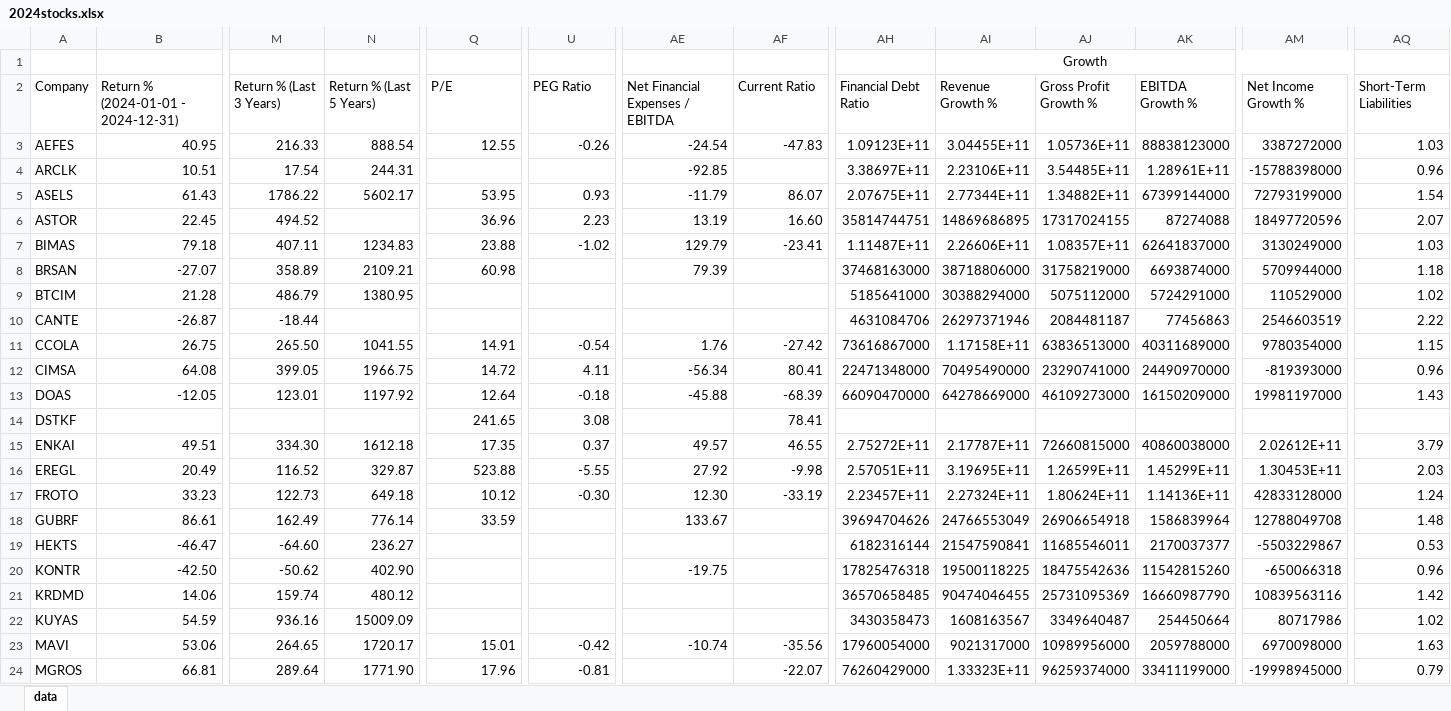
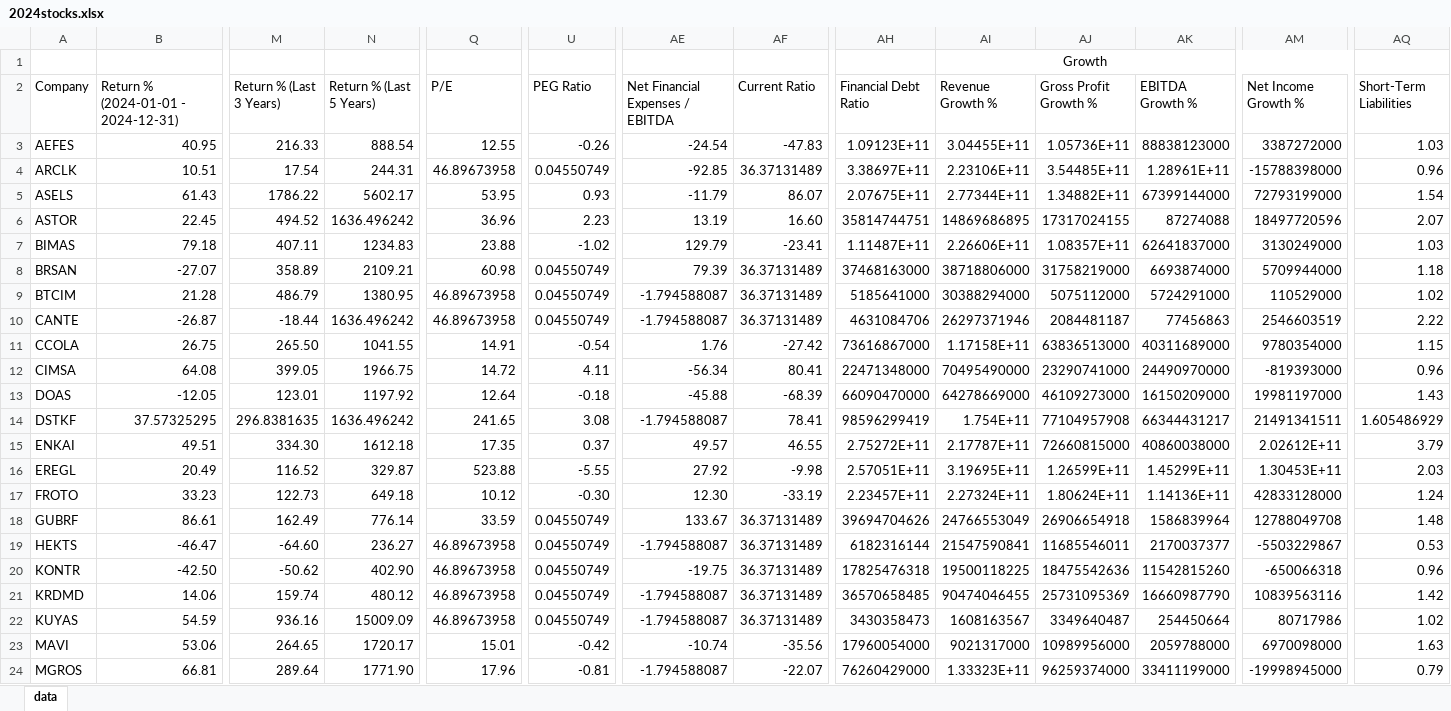
Before and after one commit to Salih04/capstone-financeIQ, an Excel workbook: 3.Datasets/2024stocks.xlsx, sheet data, drawn as a sheet; only a part is shown, gaps mark what is left out; values as stored, in another font and other column widths than the file's, no borders; the diff covers the shown part only; the diff names each change by its address in the sheet, - before the commit and + after, or states it on an @@ line.

```diff
--- a/3.Datasets/2024stocks.xlsx (sheet data)
+++ b/3.Datasets/2024stocks.xlsx (sheet data)
-Q4 (P/E): (empty)
+Q4 (P/E): 46.89673958
-U4 (PEG Ratio): (empty)
+U4 (PEG Ratio): 0.04550749
-AF4 (Current Ratio): (empty)
+AF4 (Current Ratio): 36.37131489
-N6 (Return % (Last 5 Years)): (empty)
+N6 (Return % (Last 5 Years)): 1636.496242
-U8:U10 (PEG Ratio): (empty)
+U8:U10 (PEG Ratio): 0.04550749
-AF8:AF10 (Current Ratio): (empty)
+AF8:AF10 (Current Ratio): 36.37131489
-Q9:Q10 (P/E): (empty)
+Q9:Q10 (P/E): 46.89673958
-AE9:AE10 (Net Financial Expenses / EBITDA): (empty)
+AE9:AE10 (Net Financial Expenses / EBITDA): -1.794588087
-N10 (Return % (Last 5 Years)): (empty)
+N10 (Return % (Last 5 Years)): 1636.496242
-B14: (empty)
+B14: 37.57325295
-M14 (Return % (Last 3 Years)): (empty)
+M14 (Return % (Last 3 Years)): 296.8381635
-N14 (Return % (Last 5 Years)): (empty)
+N14 (Return % (Last 5 Years)): 1636.496242
-AE14 (Net Financial Expenses / EBITDA): (empty)
+AE14 (Net Financial Expenses / EBITDA): -1.794588087
-AH14 (Financial Debt Ratio): (empty)
+AH14 (Financial Debt Ratio): 98596299419
-AI14 (Revenue Growth %): (empty)
+AI14 (Revenue Growth %): 1.754E+11
-AJ14 (Gross Profit Growth %): (empty)
+AJ14 (Gross Profit Growth %): 77104957908
-AK14 (EBITDA Growth %): (empty)
+AK14 (EBITDA Growth %): 66344431217
-AM14 (Net Income Growth %): (empty)
+AM14 (Net Income Growth %): 21491341511
-AQ14 (Short-Term Liabilities): (empty)
+AQ14 (Short-Term Liabilities): 1.605486929
-U18:U22 (PEG Ratio): (empty)
+U18:U22 (PEG Ratio): 0.04550749
-AF18:AF22 (Current Ratio): (empty)
+AF18:AF22 (Current Ratio): 36.37131489
-Q19:Q22 (P/E): (empty)
+Q19:Q22 (P/E): 46.89673958
-AE19 (Net Financial Expenses / EBITDA): (empty)
+AE19 (Net Financial Expenses / EBITDA): -1.794588087
-AE21:AE22 (Net Financial Expenses / EBITDA): (empty)
+AE21:AE22 (Net Financial Expenses / EBITDA): -1.794588087
-AE24 (Net Financial Expenses / EBITDA): (empty)
+AE24 (Net Financial Expenses / EBITDA): -1.794588087
```
Also changed, not shown: 70 edited cells elsewhere in this sheet, 3.Datasets/2020stocks.xlsx, 3.Datasets/2021stocks.xlsx, 34 other files.
